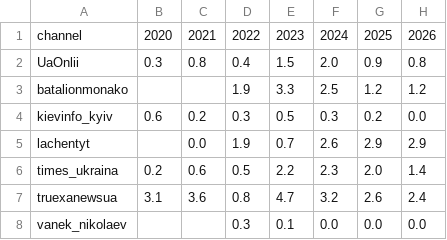
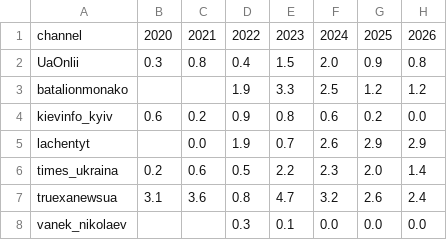
Before and after one commit to Ianitskyi/telegram-media-reproduction, a CSV file: results/v2/non_media_channel_by_year.csv, drawn as a sheet.

```diff
--- a/results/v2/non_media_channel_by_year.csv
+++ b/results/v2/non_media_channel_by_year.csv
@@ -3,3 +3,3 @@ UaOnlii,0.3,0.8,0.4,1.5,2.0,0.9,0.8
 batalionmonako,,,1.9,3.3,2.5,1.2,1.2
-kievinfo_kyiv,0.6,0.2,0.3,0.5,0.3,0.2,0.0
+kievinfo_kyiv,0.6,0.2,0.9,0.8,0.6,0.2,0.0
 lachentyt,,0.0,1.9,0.7,2.6,2.9,2.9
```
Also changed, not shown: results/v2/by_channel.csv, results/v2/mention_alias_hits.csv, 21 other files.
